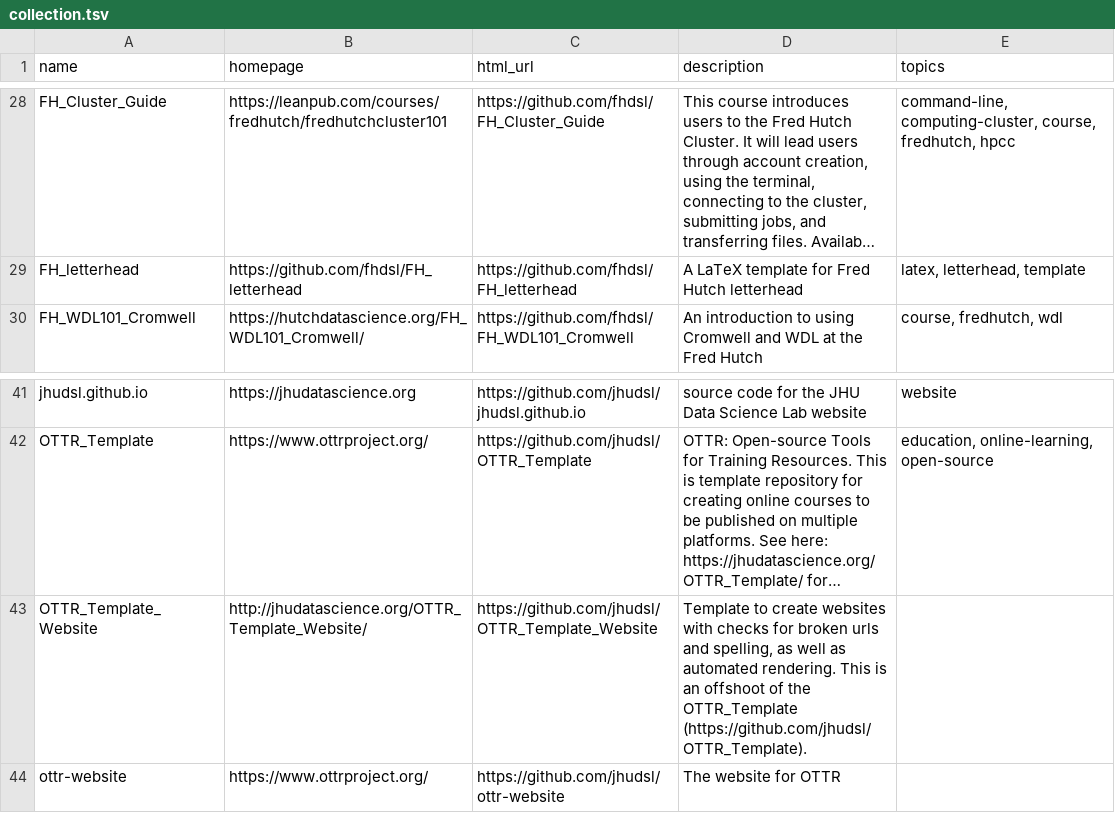
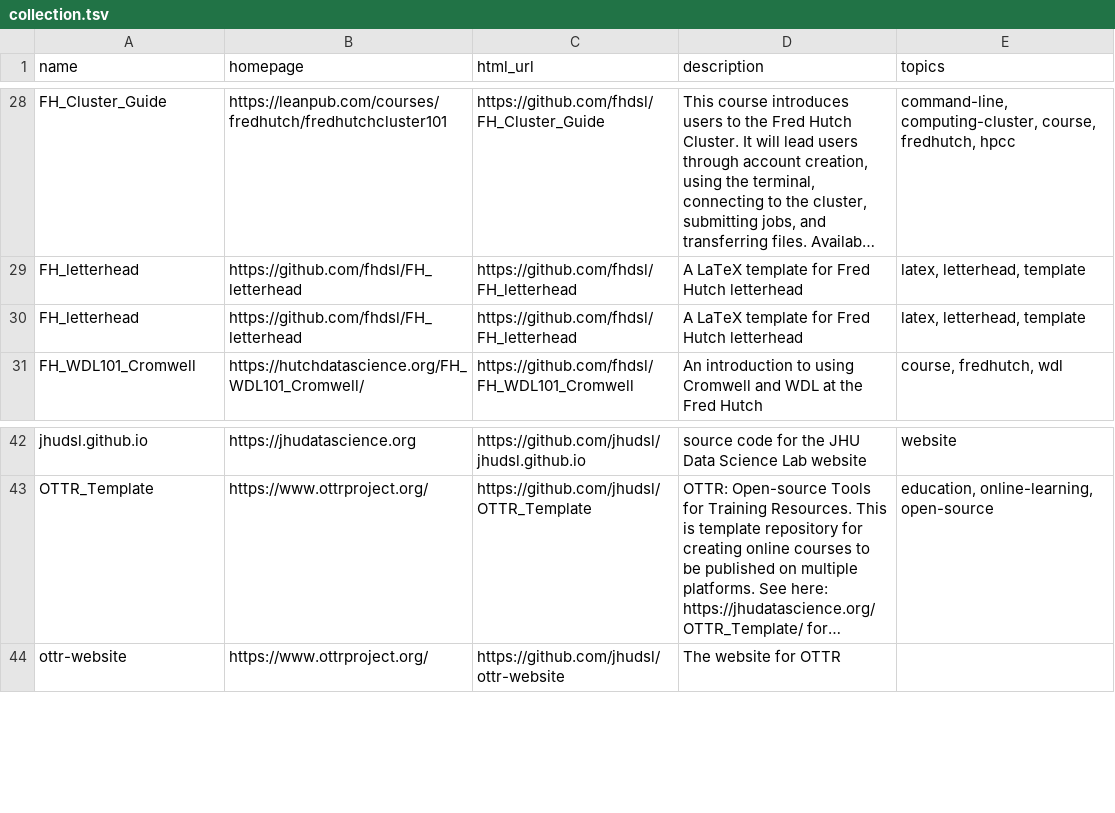
Before and after one commit to fhdsl/DaSL_Collection, a TSV file: resources/collection.tsv, drawn as a sheet; only a part is shown, gaps mark what is left out; long unchanged cells end in …; removed rows and columns are numbered as before the commit, all else as after; the diff names each change by its address in the sheet, - before the commit and + after, or states it on an @@ line.

Commit message:
Add collection file

```diff
--- a/resources/collection.tsv
+++ b/resources/collection.tsv
+row 30: FH_letterhead | https://github.com/fhdsl/FH_letterhead | https://github.com/fhdsl/FH_letterhead | A LaTeX template for Fred Hutch letterhead | latex, letterhead, template
-row 43: OTTR_Template_Website | http://jhudatascience.org/OTTR_Template_Website/ | https://github.com/jhudsl/OTTR_Template_Website | Template to create websites with checks for broken urls and spelling, as well as automated rendering. This is an offshoot of the OTTR_Template (https://github.com/jhudsl/OTTR_Template).
```
